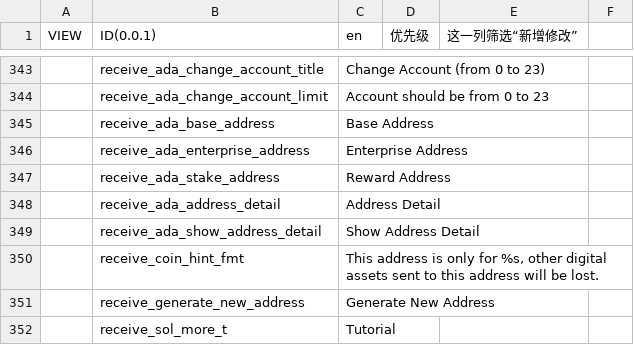
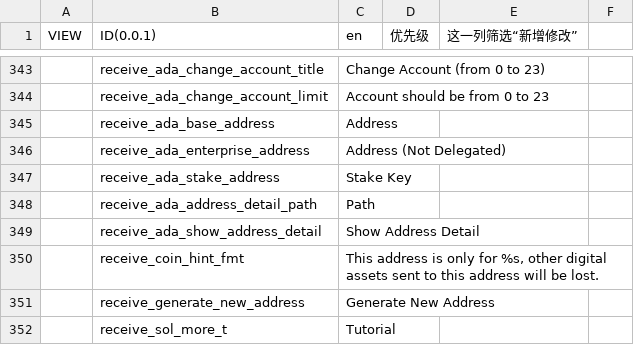
Before and after one commit to KeystoneHQ/keystone3-firmware, a CSV file: src/ui/lv_i18n/data_tools/data.csv, drawn as a sheet; only a part is shown, gaps mark what is left out; removed rows and columns are numbered as before the commit, all else as after; the diff names each change by its address in the sheet, - before the commit and + after, or states it on an @@ line.

```diff
--- a/src/ui/lv_i18n/data_tools/data.csv
+++ b/src/ui/lv_i18n/data_tools/data.csv
-C345 (en): Base Address
+C345 (en): Address
-C346 (en): Enterprise Address
+C346 (en): Address (Not Delegated)
-C347 (en): Reward Address
+C347 (en): Stake Key
-row 348:  | receive_ada_address_detail | Address Detail
+row 348:  | receive_ada_address_detail_path | Path
```
Also changed, not shown: 6 other files.
